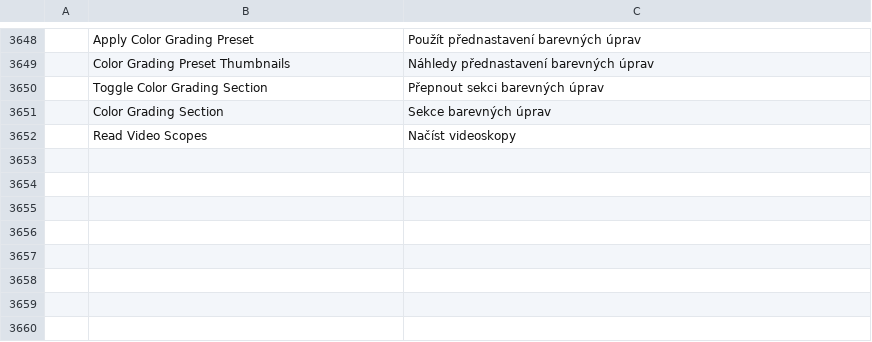
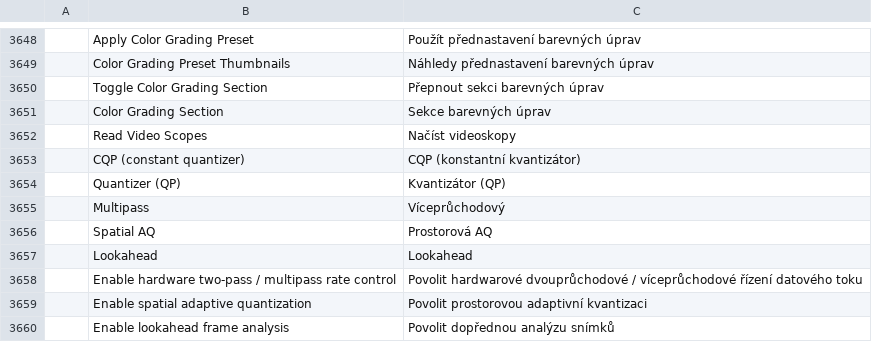
Before and after one commit to storytold/filmcraft, a TSV file: crates/ui-egui/src/i18n/cs.tsv, drawn as a sheet; only a part is shown, gaps mark what is left out; the diff names each change by its address in the sheet, - before the commit and + after, or states it on an @@ line.

Commit message:
i18n: add rate-control strings to bs, cs, pl, sv, and tr catalogs

```diff
--- a/crates/ui-egui/src/i18n/cs.tsv
+++ b/crates/ui-egui/src/i18n/cs.tsv
+row 3653:  | CQP (constant quantizer) | CQP (konstantní kvantizátor)
+row 3654:  | Quantizer (QP) | Kvantizátor (QP)
+row 3655:  | Multipass | Víceprůchodový
+row 3656:  | Spatial AQ | Prostorová AQ
+row 3657:  | Lookahead | Lookahead
+row 3658:  | Enable hardware two-pass / multipass rate control | Povolit hardwarové dvouprůchodové / víceprůchodové řízení datového toku
+row 3659:  | Enable spatial adaptive quantization | Povolit prostorovou adaptivní kvantizaci
+row 3660:  | Enable lookahead frame analysis | Povolit dopřednou analýzu snímků
```
Also changed, not shown: crates/ui-egui/src/i18n/bs.tsv, crates/ui-egui/src/i18n/pl.tsv, 2 other files.
